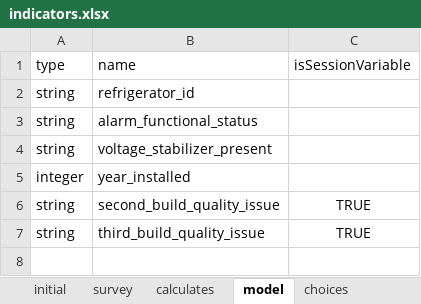
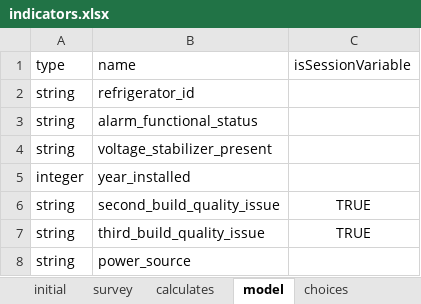
Before and after one commit to odk-x/app-designer, an Excel workbook: app/config/tables/indicators/forms/indicators/indicators.xlsx, sheet model, drawn as a sheet; values as stored, in another font and other column widths than the file's, no borders; the diff names each change by its address in the sheet, - before the commit and + after, or states it on an @@ line.

Commit message:
Address warranty claim in indicators

```diff
--- a/app/config/tables/indicators/forms/indicators/indicators.xlsx (sheet model)
+++ b/app/config/tables/indicators/forms/indicators/indicators.xlsx (sheet model)
+row 8: string | power_source
```
Also changed, not shown: sheet survey, 3 other files.
